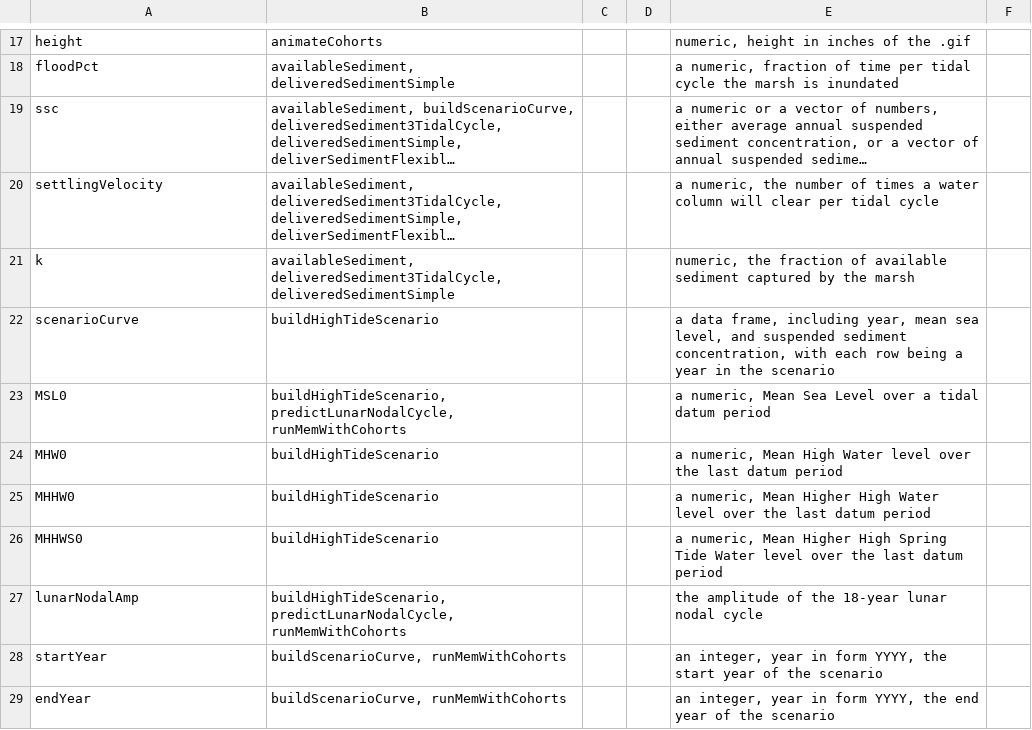
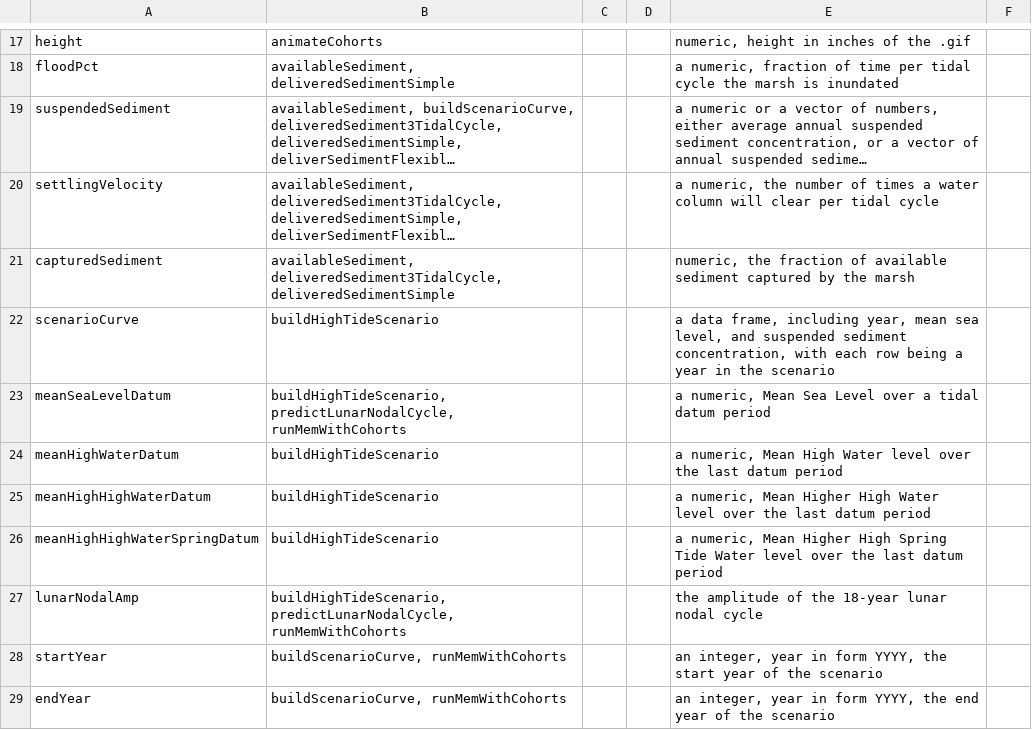
Before and after one commit to tilbud/rCMEM, a CSV file: docs/MEM_Variables.csv, drawn as a sheet; only a part is shown, gaps mark what is left out; long unchanged cells end in …; the diff covers the shown part only; the diff names each change by its address in the sheet, - before the commit and + after, or states it on an @@ line.

Commit message:
Changed variable names to match new naming conventions

```diff
--- a/docs/MEM_Variables.csv
+++ b/docs/MEM_Variables.csv
-A19: ssc
+A19: suspendedSediment
-A21: k
+A21: capturedSediment
-A23: MSL0
+A23: meanSeaLevelDatum
-A24: MHW0
+A24: meanHighWaterDatum
-A25: MHHW0
+A25: meanHighHighWaterDatum
-A26: MHHWS0
+A26: meanHighHighWaterSpringDatum
```
Also changed, not shown: 11 edited cells elsewhere in this file, vignettes/sampleData/annapolisTideGauge.csv, 48 other files.
